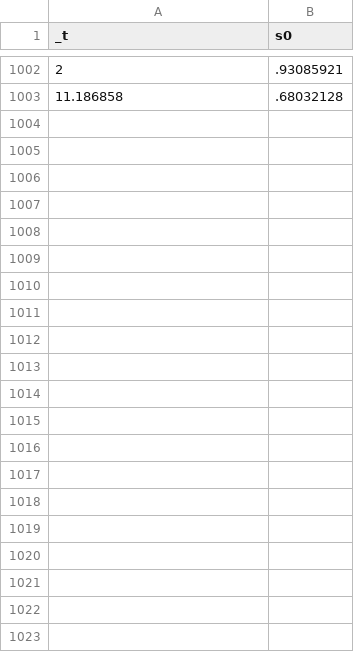
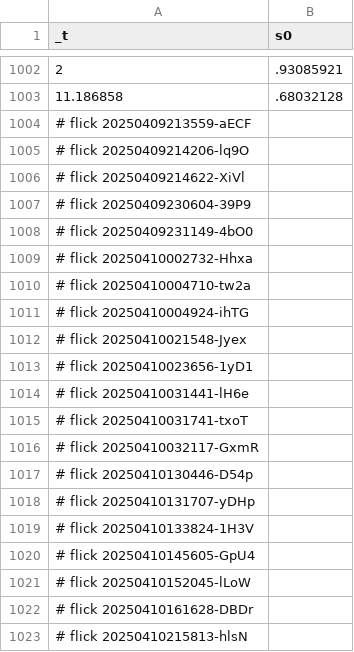
Before and after one commit to abikesa/template, a CSV file: kitabo/ensi/testbin/test4/assets/csv/s0.csv, drawn as a sheet; only a part is shown, gaps mark what is left out.

Commit message:
kitabo/ensi/testbin/test4/assets/csv/s0.csv

```diff
--- a/kitabo/ensi/testbin/test4/assets/csv/s0.csv
+++ b/kitabo/ensi/testbin/test4/assets/csv/s0.csv
@@ -1003 +1003,21 @@ _t,s0
 11.186858,.68032128
+# flick 20250409213559-aECF
+# flick 20250409214206-lq9O
+# flick 20250409214622-XiVl
+# flick 20250409230604-39P9
+# flick 20250409231149-4bO0
+# flick 20250410002732-Hhxa
+# flick 20250410004710-tw2a
+# flick 20250410004924-ihTG
+# flick 20250410021548-Jyex
+# flick 20250410023656-1yD1
+# flick 20250410031441-lH6e
+# flick 20250410031741-txoT
+# flick 20250410032117-GxmR
+# flick 20250410130446-D54p
+# flick 20250410131707-yDHp
+# flick 20250410133824-1H3V
+# flick 20250410145605-GpU4
+# flick 20250410152045-lLoW
+# flick 20250410161628-DBDr
+# flick 20250410215813-hlsN
```
